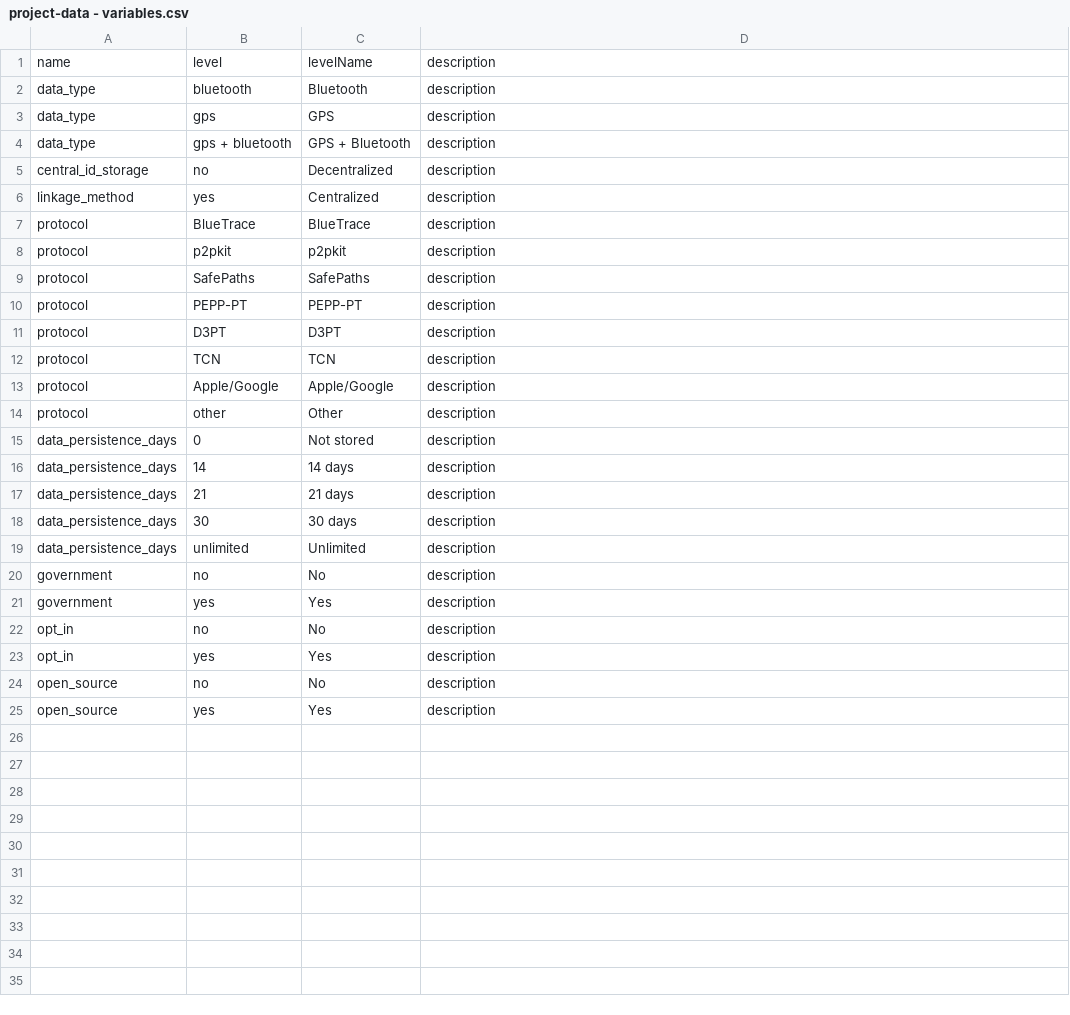
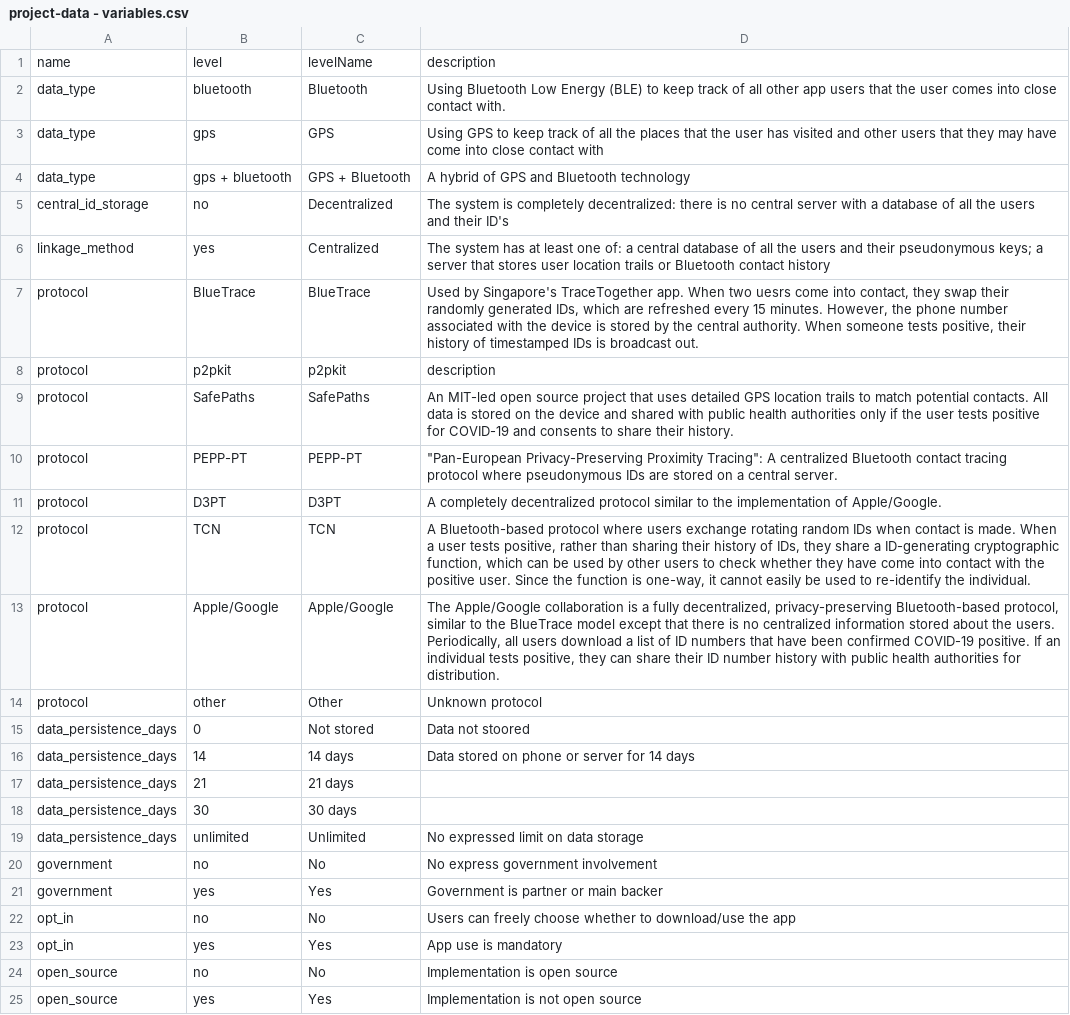
Before and after one commit to benlevyx/covid-tracking, a CSV file: data/project-data - variables.csv, drawn as a sheet.

Commit message:
It's starting to come together

```diff
--- a/data/project-data - variables.csv
+++ b/data/project-data - variables.csv
@@ -1,25 +1,25 @@
 name,level,levelName,description
-data_type,bluetooth,Bluetooth,description
-data_type,gps,GPS,description
-data_type,gps + bluetooth,GPS + Bluetooth,description
-central_id_storage,no,Decentralized,description
-linkage_method,yes,Centralized,description
-protocol,BlueTrace,BlueTrace,description
+data_type,bluetooth,Bluetooth,Using Bluetooth Low Energy (BLE) to keep track of all other app users that the user comes into close contact with.
+data_type,gps,GPS,Using GPS to keep track of all the places that the user has visited and other users that they may have come into close contact with
+data_type,gps + bluetooth,GPS + Bluetooth,A hybrid of GPS and Bluetooth technology
+central_id_storage,no,Decentralized,The system is completely decentralized: there is no central server with a database of all the users and their ID's
+linkage_method,yes,Centralized,The system has at least one of: a central database of all the users and their pseudonymous keys; a server that stores user location trails or Bluetooth contact history
+protocol,BlueTrace,BlueTrace,"Used by Singapore's TraceTogether app. When two uesrs come into contact, they swap their randomly generated IDs, which are refreshed every 15 minutes. However, the phone number associated with the device is stored by the central authority. When someone tests positive, their history of timestamped IDs is broadcast out."
 protocol,p2pkit,p2pkit,description
-protocol,SafePaths,SafePaths,description
-protocol,PEPP-PT,PEPP-PT,description
-protocol,D3PT,D3PT,description
-protocol,TCN,TCN,description
-protocol,Apple/Google,Apple/Google,description
-protocol,other,Other,description
-data_persistence_days,0,Not stored,description
-data_persistence_days,14,14 days,description
-data_persistence_days,21,21 days,description
-data_persistence_days,30,30 days,description
-data_persistence_days,unlimited,Unlimited,description
-government,no,No,description
-government,yes,Yes,description
-opt_in,no,No,description
-opt_in,yes,Yes,description
-open_source,no,No,description
-open_source,yes,Yes,description
+protocol,SafePaths,SafePaths,An MIT-led open source project that uses detailed GPS location trails to match potential contacts. All data is stored on the device and shared with public health authorities only if the user tests positive for COVID-19 and consents to share their history.
+protocol,PEPP-PT,PEPP-PT,"""Pan-European Privacy-Preserving Proximity Tracing"": A centralized Bluetooth contact tracing protocol where pseudonymous IDs are stored on a central server."
+protocol,D3PT,D3PT,A completely decentralized protocol similar to the implementation of Apple/Google.
+protocol,TCN,TCN,"A Bluetooth-based protocol where users exchange rotating random IDs when contact is made. When a user tests positive, rather than sharing their history of IDs, they share a ID-generating cryptographic function, which can be used by other users to check whether they have come into contact with the positive user. Since the function is one-way, it cannot easily be used to re-identify the individual."
+protocol,Apple/Google,Apple/Google,"The Apple/Google collaboration is a fully decentralized, privacy-preserving Bluetooth-based protocol, similar to the BlueTrace model except that there is no centralized information stored about the users. Periodically, all users download a list of ID numbers that have been confirmed COVID-19 positive. If an individual tests positive, they can share their ID number history with public health authorities for distribution."
+protocol,other,Other,Unknown protocol
+data_persistence_days,0,Not stored,Data not stoored
+data_persistence_days,14,14 days,Data stored on phone or server for 14 days
+data_persistence_days,21,21 days,
+data_persistence_days,30,30 days,
+data_persistence_days,unlimited,Unlimited,No expressed limit on data storage
+government,no,No,No express government involvement
+government,yes,Yes,Government is partner or main backer
+opt_in,no,No,Users can freely choose whether to download/use the app
+opt_in,yes,Yes,App use is mandatory
+open_source,no,No,Implementation is open source
+open_source,yes,Yes,Implementation is not open source
```
Also changed, not shown: 5 other files.
